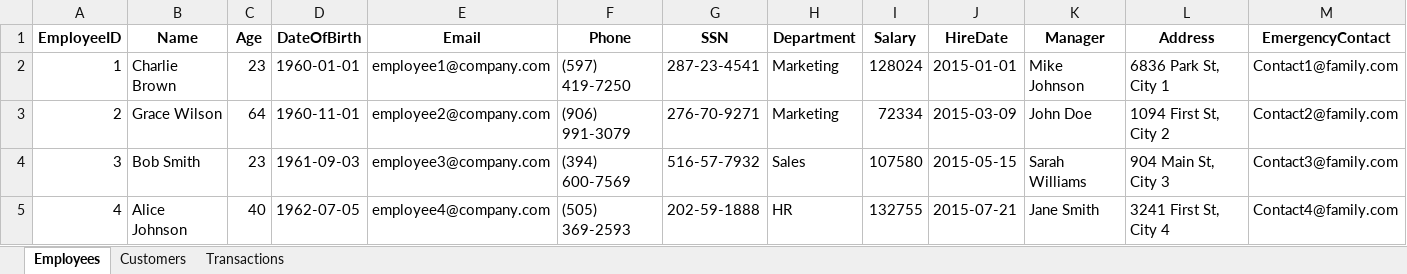
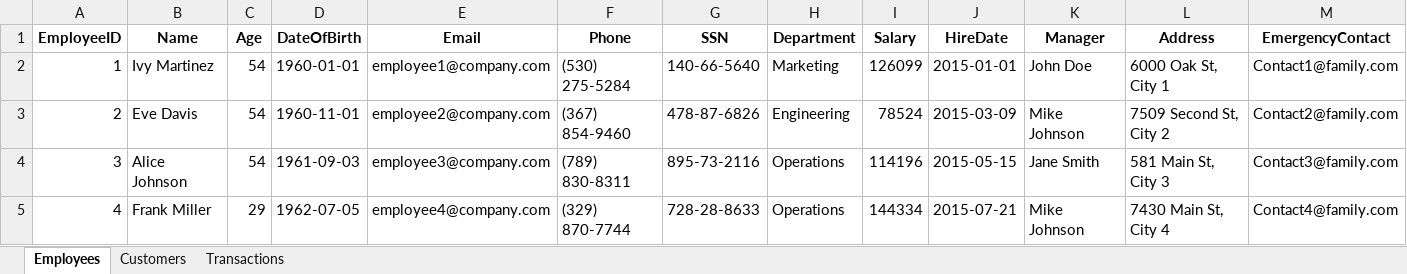
Before and after one commit to hanialnaber/data-anonymizer, an Excel workbook: samples/sample_multisheet.xlsx, sheet Employees, drawn as a sheet; only a part is shown; values as stored, in another font and other column widths than the file's, no borders; the diff covers the shown part only; the diff names each change by its address in the sheet, - before the commit and + after, or states it on an @@ line.

```diff
--- a/samples/sample_multisheet.xlsx (sheet Employees)
+++ b/samples/sample_multisheet.xlsx (sheet Employees)
-B2 (Name): Charlie Brown
+B2 (Name): Ivy Martinez
-C2 (Age): 23
+C2 (Age): 54
-F2 (Phone): (597) 419-7250
+F2 (Phone): (530) 275-5284
-G2 (SSN): 287-23-4541
+G2 (SSN): 140-66-5640
-I2 (Salary): 128024
+I2 (Salary): 126099
-K2 (Manager): Mike Johnson
+K2 (Manager): John Doe
-L2 (Address): 6836 Park St, City 1
+L2 (Address): 6000 Oak St, City 1
-B3 (Name): Grace Wilson
+B3 (Name): Eve Davis
-C3 (Age): 64
+C3 (Age): 54
-F3 (Phone): (906) 991-3079
+F3 (Phone): (367) 854-9460
-G3 (SSN): 276-70-9271
+G3 (SSN): 478-87-6826
-H3 (Department): Marketing
+H3 (Department): Engineering
-I3 (Salary): 72334
+I3 (Salary): 78524
-K3 (Manager): John Doe
+K3 (Manager): Mike Johnson
-L3 (Address): 1094 First St, City 2
+L3 (Address): 7509 Second St, City 2
-B4 (Name): Bob Smith
+B4 (Name): Alice Johnson
-C4 (Age): 23
+C4 (Age): 54
-F4 (Phone): (394) 600-7569
+F4 (Phone): (789) 830-8311
-G4 (SSN): 516-57-7932
+G4 (SSN): 895-73-2116
-H4 (Department): Sales
+H4 (Department): Operations
-I4 (Salary): 107580
+I4 (Salary): 114196
-K4 (Manager): Sarah Williams
+K4 (Manager): Jane Smith
-L4 (Address): 904 Main St, City 3
+L4 (Address): 581 Main St, City 3
-B5 (Name): Alice Johnson
+B5 (Name): Frank Miller
-C5 (Age): 40
+C5 (Age): 29
-F5 (Phone): (505) 369-2593
+F5 (Phone): (329) 870-7744
-G5 (SSN): 202-59-1888
+G5 (SSN): 728-28-8633
-H5 (Department): HR
+H5 (Department): Operations
-I5 (Salary): 132755
+I5 (Salary): 144334
-K5 (Manager): Jane Smith
+K5 (Manager): Mike Johnson
-L5 (Address): 3241 First St, City 4
+L5 (Address): 7430 Main St, City 4
```
Also changed, not shown: 345 edited cells elsewhere in this sheet, sheet Transactions, sheet Customers, 3 other files.
